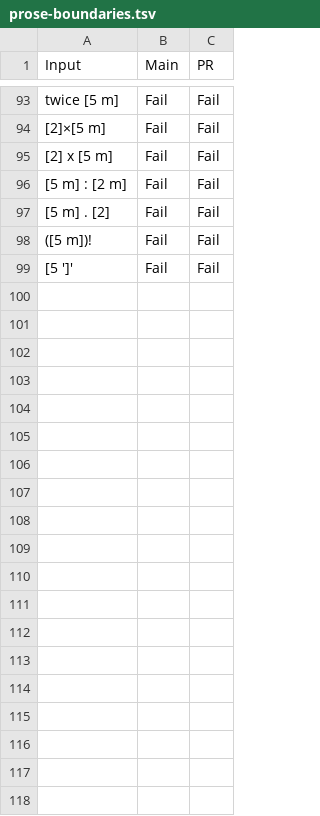
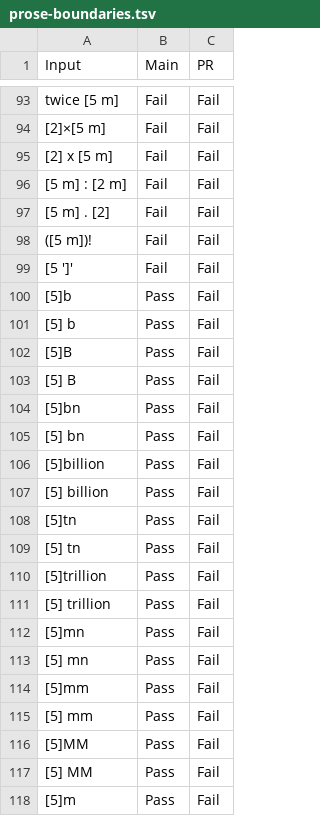
Before and after one commit to Cashara-io/eunomia, a TSV file: backend/src/views/ui/prose-boundaries.tsv, drawn as a sheet; only a part is shown, gaps mark what is left out; the diff covers the shown part only.

```diff
--- a/backend/src/views/ui/prose-boundaries.tsv
+++ b/backend/src/views/ui/prose-boundaries.tsv
@@ -99 +99,20 @@ twice [5 m]	Fail	Fail
 [5 ']'	Fail	Fail
+[5]b	Pass	Fail
+[5] b	Pass	Fail
+[5]B	Pass	Fail
+[5] B	Pass	Fail
+[5]bn	Pass	Fail
+[5] bn	Pass	Fail
+[5]billion	Pass	Fail
+[5] billion	Pass	Fail
+[5]tn	Pass	Fail
+[5] tn	Pass	Fail
+[5]trillion	Pass	Fail
+[5] trillion	Pass	Fail
+[5]mn	Pass	Fail
+[5] mn	Pass	Fail
+[5]mm	Pass	Fail
+[5] mm	Pass	Fail
+[5]MM	Pass	Fail
+[5] MM	Pass	Fail
+[5]m	Pass	Fail
```
Also changed, not shown: 9 added rows and 19 edited cells elsewhere in this file, 3 other files.
